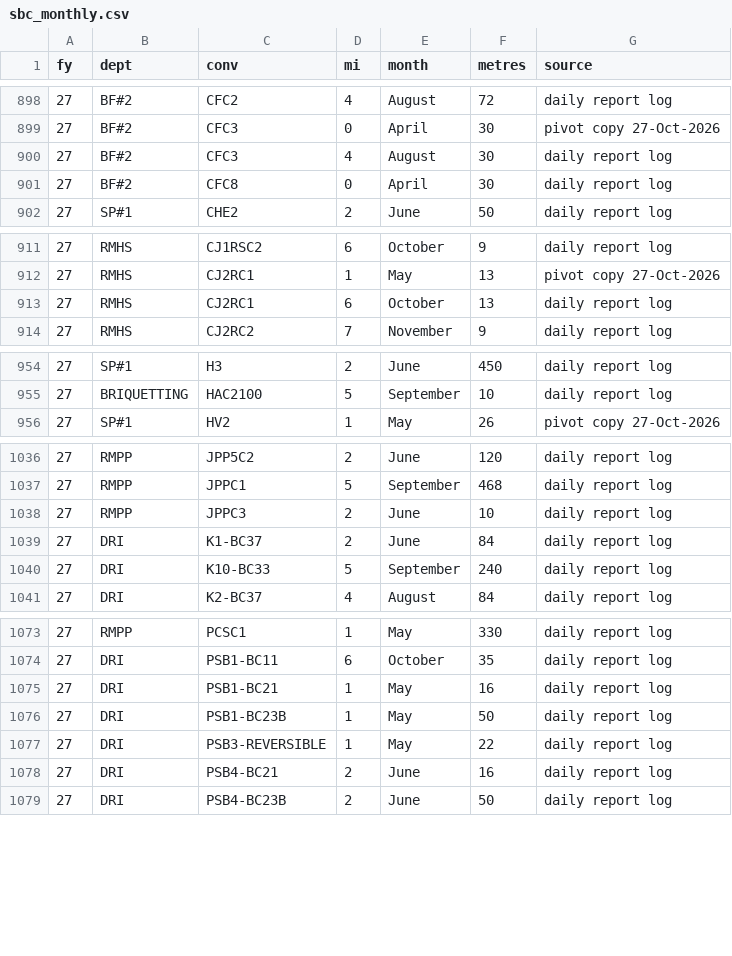
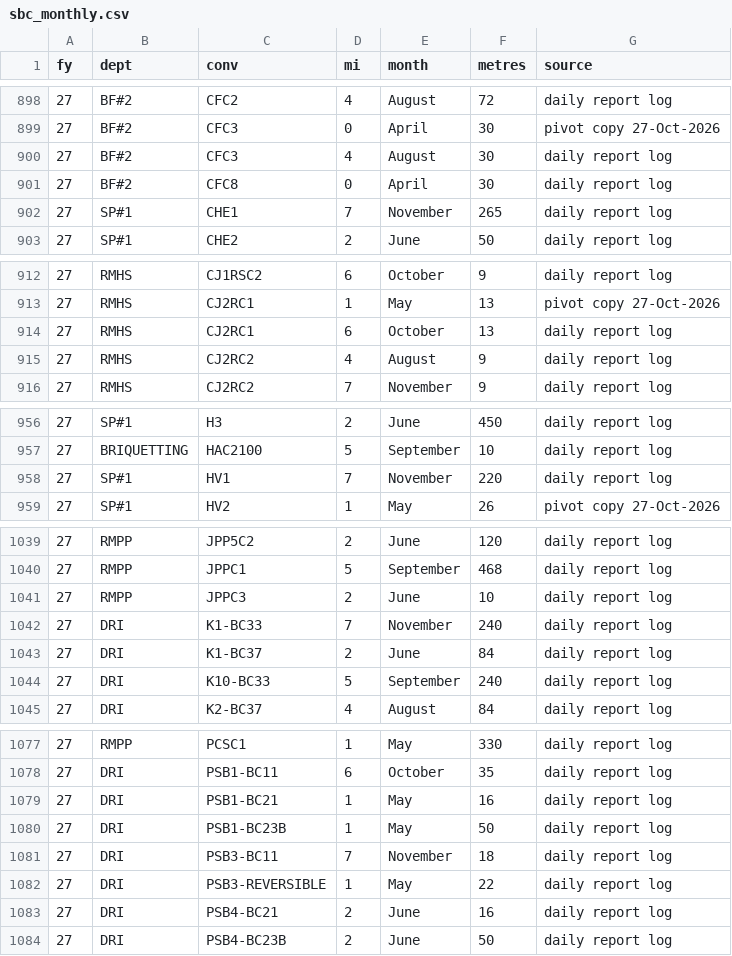
Before and after one commit to KUMARPRASHANT1408/THICKNESS-DASHBOARD, a CSV file: sbc_monthly.csv, drawn as a sheet; only a part is shown, gaps mark what is left out; the diff covers the shown part only.

```diff
--- a/sbc_monthly.csv
+++ b/sbc_monthly.csv
@@ -901,2 +901,3 @@ fy,dept,conv,mi,month,metres,source
 27,BF#2,CFC8,0,April,30,daily report log
+27,SP#1,CHE1,7,November,265,daily report log
 27,SP#1,CHE2,2,June,50,daily report log
@@ -913,2 +914,3 @@ fy,dept,conv,mi,month,metres,source
 27,RMHS,CJ2RC1,6,October,13,daily report log
+27,RMHS,CJ2RC2,4,August,9,daily report log
 27,RMHS,CJ2RC2,7,November,9,daily report log
@@ -955,2 +957,3 @@ fy,dept,conv,mi,month,metres,source
 27,BRIQUETTING,HAC2100,5,September,10,daily report log
+27,SP#1,HV1,7,November,220,daily report log
 27,SP#1,HV2,1,May,26,pivot copy 27-Oct-2026
@@ -1038,2 +1041,3 @@ fy,dept,conv,mi,month,metres,source
 27,RMPP,JPPC3,2,June,10,daily report log
+27,DRI,K1-BC33,7,November,240,daily report log
 27,DRI,K1-BC37,2,June,84,daily report log
@@ -1076,2 +1080,3 @@ fy,dept,conv,mi,month,metres,source
 27,DRI,PSB1-BC23B,1,May,50,daily report log
+27,DRI,PSB3-BC11,7,November,18,daily report log
 27,DRI,PSB3-REVERSIBLE,1,May,22,daily report log
```
Also changed, not shown: 4 added rows elsewhere in this file, abn.csv, daily.csv, 4 other files.
